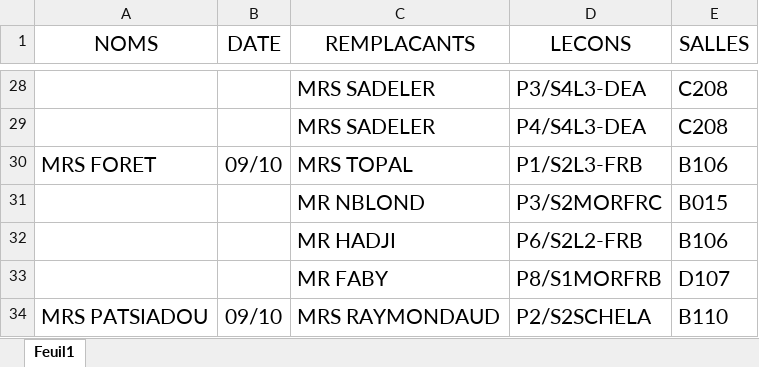
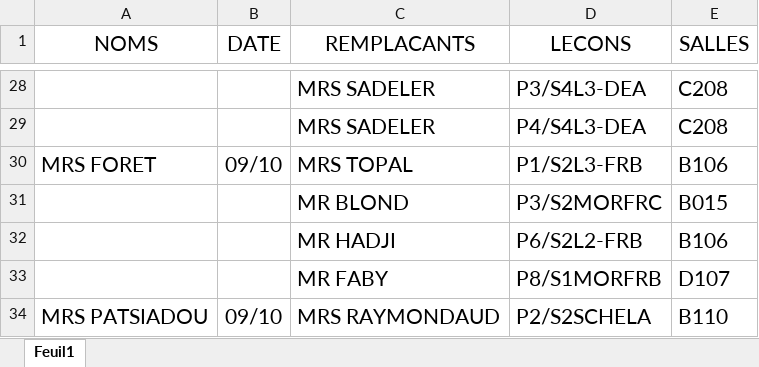
Before and after one commit to MAM-ICT-ADMIN/absences-sec, an Excel workbook: Absences_Sharepoint.xlsx, sheet Feuil1, drawn as a sheet; only a part is shown, gaps mark what is left out; values as stored, in another font and other column widths than the file's, no borders; the diff names each change by its address in the sheet, - before the commit and + after, or states it on an @@ line.

Commit message:
MAJ absences 2026-10-09 08:20

```diff
--- a/Absences_Sharepoint.xlsx (sheet Feuil1)
+++ b/Absences_Sharepoint.xlsx (sheet Feuil1)
-C31 (REMPLACANTS): MR NBLOND
+C31 (REMPLACANTS): MR BLOND
```
